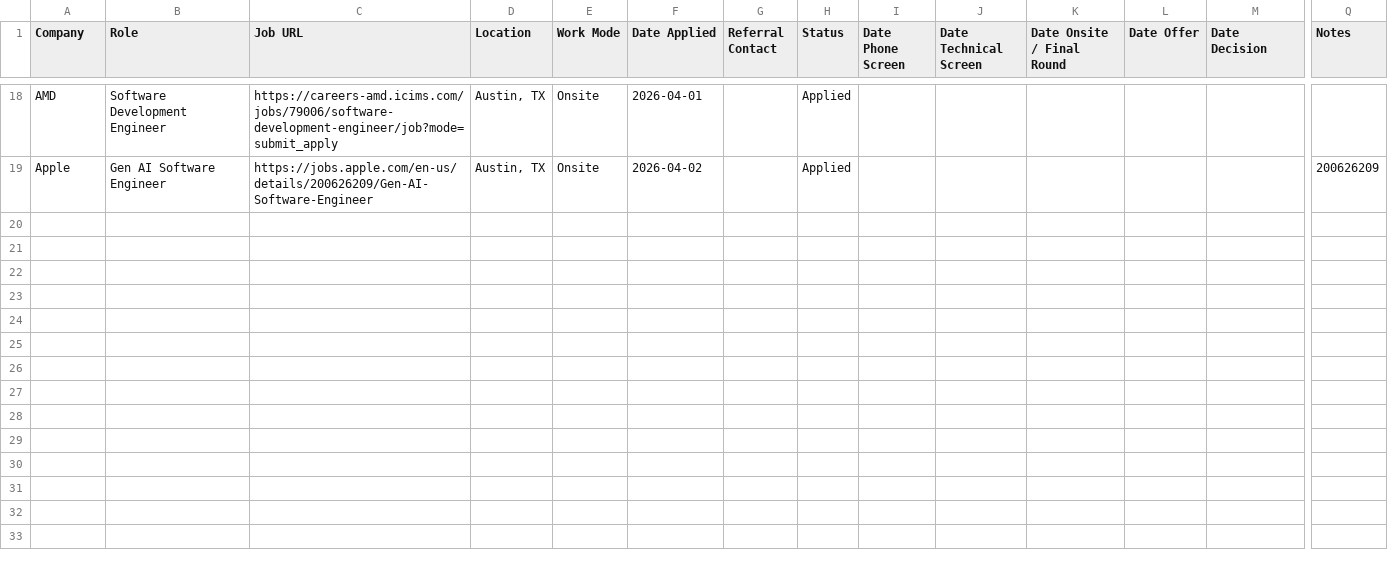
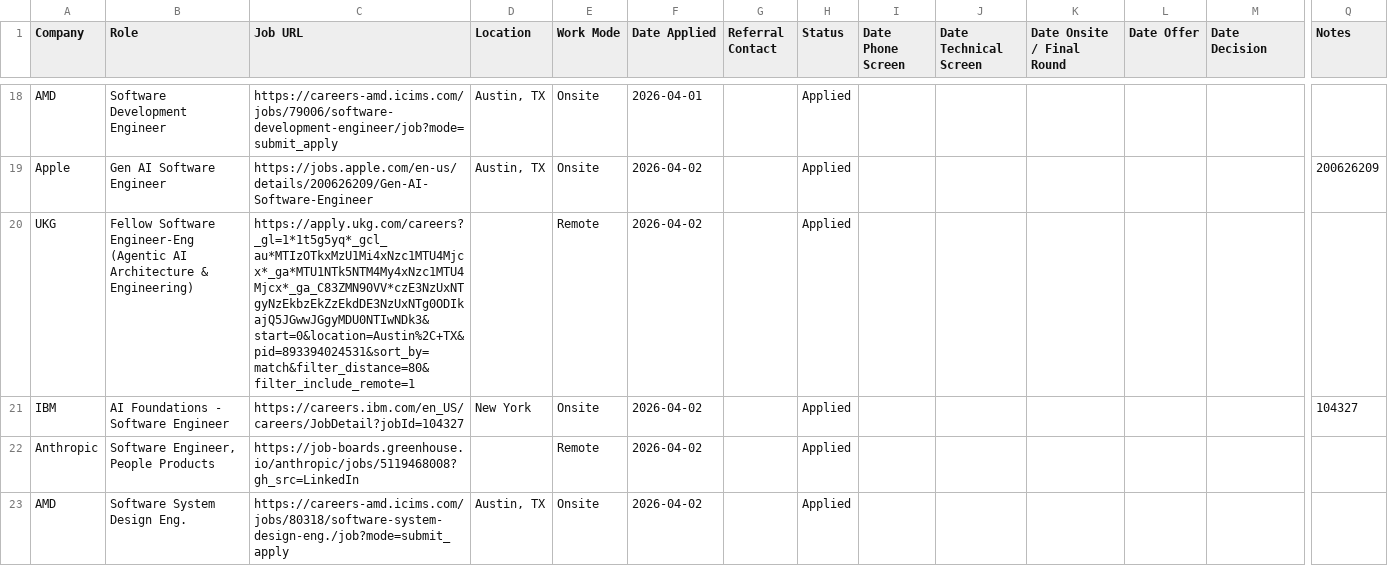
Before and after one commit to jhern603/job-hunting, a CSV file: tracker.csv, drawn as a sheet; only a part is shown, gaps mark what is left out; rows hold the shown columns only; the diff covers the shown part only; the diff names each change by its address in the sheet, - before the commit and + after, or states it on an @@ line.

Commit message:
Add files via upload

```diff
--- a/tracker.csv
+++ b/tracker.csv
+row 20: UKG | Fellow Software Engineer-Eng (Agentic AI Architecture & Engineering) | https://apply.ukg.com/careers?_gl=1*1t5g5yq*_gcl_au*MTIzOTkxMzU1Mi4xNzc1MTU4Mjcx*_ga*MTU1NTk5NTM4My4xNzc1MTU4Mjcx*_ga_C83ZMN90VV*czE3NzUxNTgyNzEkbzEkZzEkdDE3NzUxNTg0ODIkajQ5JGwwJGgyMDU0NTIwNDk3&start=0&location=Austin%2C+TX&pid=893394024531&sort_by=match&filter_distance=80&filter_include_remote=1 |  | Remote | 2026-04-02 |  | Applied
+row 21: IBM | AI Foundations - Software Engineer | https://careers.ibm.com/en_US/careers/JobDetail?jobId=104327 | New York | Onsite | 2026-04-02 |  | Applied |  |  |  |  |  | 104327
+row 22: Anthropic | Software Engineer, People Products | https://job-boards.greenhouse.io/anthropic/jobs/5119468008?gh_src=LinkedIn |  | Remote | 2026-04-02 |  | Applied
+row 23: AMD | Software System Design Eng. | https://careers-amd.icims.com/jobs/80318/software-system-design-eng./job?mode=submit_apply | Austin, TX | Onsite | 2026-04-02 |  | Applied
```
Also changed, not shown: 4 added rows elsewhere in this file.
